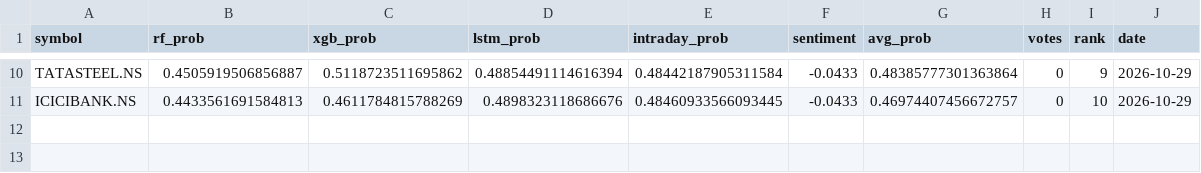
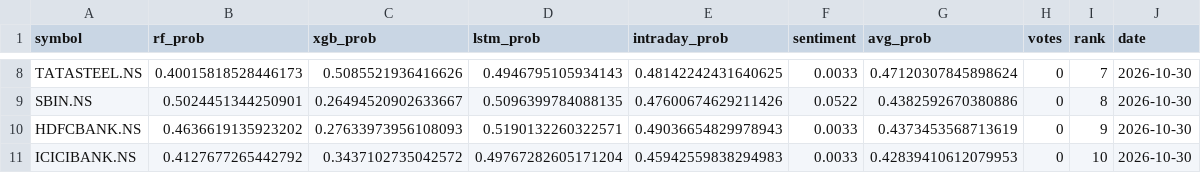
Before and after one commit to Haik11kashiyani/project-aegis, a CSV file: data/daily_ranking.csv, drawn as a sheet; only a part is shown, gaps mark what is left out; addresses are those after the commit; the diff covers the shown part only; the diff names each change by its address in the sheet, - before the commit and + after, or states it on an @@ line.

```diff
--- a/data/daily_ranking.csv
+++ b/data/daily_ranking.csv
-B8 (rf_prob): 0.4505919506856887
+B8 (rf_prob): 0.40015818528446173
-C8 (xgb_prob): 0.5118723511695862
+C8 (xgb_prob): 0.5085521936416626
-D8 (lstm_prob): 0.48854491114616394
+D8 (lstm_prob): 0.4946795105934143
-E8 (intraday_prob): 0.48442187905311584
+E8 (intraday_prob): 0.48142242431640625
-F8 (sentiment): -0.0433
+F8 (sentiment): 0.0033
-G8 (avg_prob): 0.48385777301363864
+G8 (avg_prob): 0.47120307845898624
-I8 (rank): 9
+I8 (rank): 7
-J8 (date): 2026-10-29
+J8 (date): 2026-10-30
+row 9: SBIN.NS | 0.5024451344250901 | 0.26494520902633667 | 0.5096399784088135 | 0.47600674629211426 | 0.0522 | 0.4382592670380886 | 0 | 8 | 2026-10-30
+row 10: HDFCBANK.NS | 0.4636619135923202 | 0.27633973956108093 | 0.5190132260322571 | 0.49036654829978943 | 0.0033 | 0.4373453568713619 | 0 | 9 | 2026-10-30
-B11 (rf_prob): 0.4433561691584813
+B11 (rf_prob): 0.4127677265442792
-C11 (xgb_prob): 0.4611784815788269
+C11 (xgb_prob): 0.3437102735042572
-D11 (lstm_prob): 0.4898323118686676
+D11 (lstm_prob): 0.49767282605171204
-E11 (intraday_prob): 0.48460933566093445
+E11 (intraday_prob): 0.45942559838294983
-F11 (sentiment): -0.0433
+F11 (sentiment): 0.0033
-G11 (avg_prob): 0.46974407456672757
+G11 (avg_prob): 0.42839410612079953
-J11 (date): 2026-10-29
+J11 (date): 2026-10-30
```
Also changed, not shown: 3 added rows, 5 removed rows and 23 edited cells elsewhere in this file, 27 other files.
